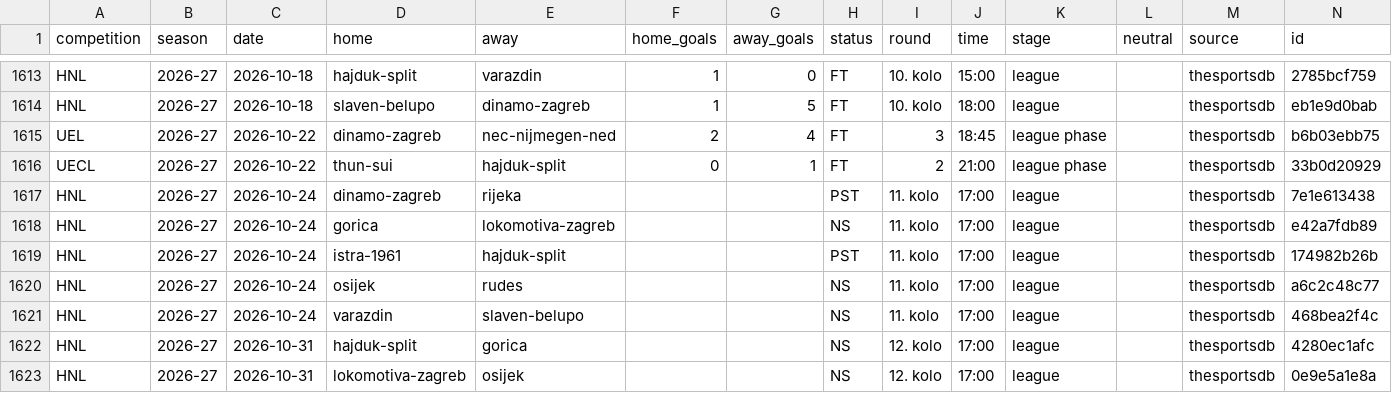
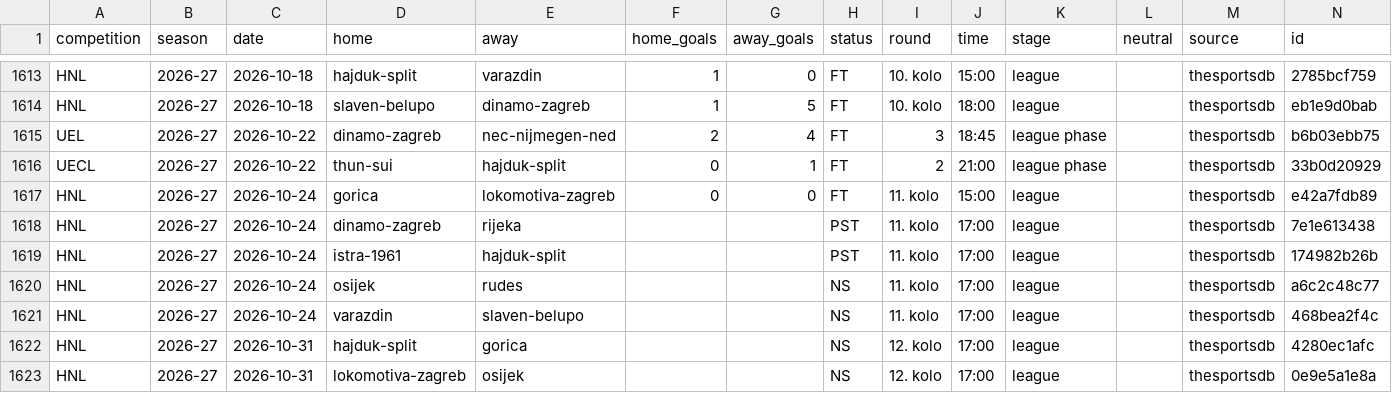
Before and after one commit to chilly28/hnl-predictor, a CSV file: data/matches.csv, drawn as a sheet; only a part is shown, gaps mark what is left out; removed rows and columns are numbered as before the commit, all else as after; the diff names each change by its address in the sheet, - before the commit and + after, or states it on an @@ line.

```diff
--- a/data/matches.csv
+++ b/data/matches.csv
+row 1617: HNL | 2026-27 | 2026-10-24 | gorica | lokomotiva-zagreb | 0 | 0 | FT | 11. kolo | 15:00 | league |  | thesportsdb | e42a7fdb89
-row 1618: HNL | 2026-27 | 2026-10-24 | gorica | lokomotiva-zagreb |  |  | NS | 11. kolo | 17:00 | league |  | thesportsdb | e42a7fdb89
```
Also changed, not shown: 9 other files.
